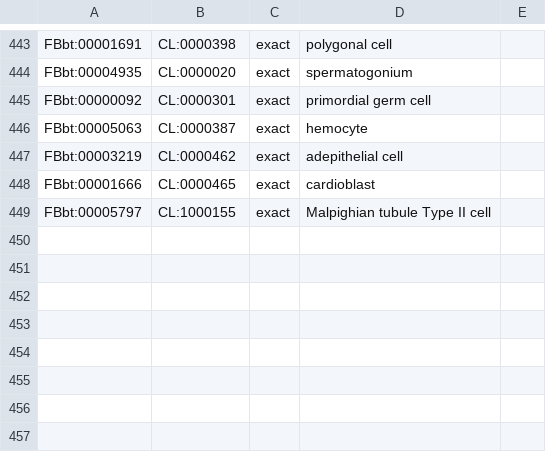
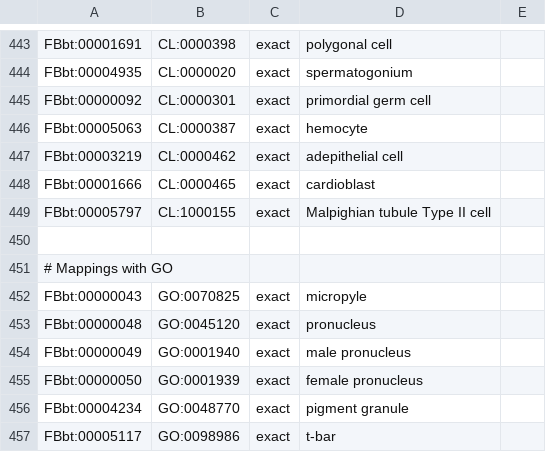
Before and after one commit to FlyBase/drosophila-anatomy-developmental-ontology, a TSV file: src/mappings/mappings.tsv, drawn as a sheet; only a part is shown, gaps mark what is left out.

Commit message:
Convert GO cross-references to SSSOM format.
Remove all existing xrefs pointing to GO terms and replace them with
SSSOM mappings instead.

```diff
--- a/src/mappings/mappings.tsv
+++ b/src/mappings/mappings.tsv
@@ -449 +449,9 @@ FBbt:00001666	CL:0000465	exact	cardioblast
 FBbt:00005797	CL:1000155	exact	Malpighian tubule Type II cell
+
+# Mappings with GO
+FBbt:00000043	GO:0070825	exact	micropyle	
+FBbt:00000048	GO:0045120	exact	pronucleus	
+FBbt:00000049	GO:0001940	exact	male pronucleus	
+FBbt:00000050	GO:0001939	exact	female pronucleus	
+FBbt:00004234	GO:0048770	exact	pigment granule	
+FBbt:00005117	GO:0098986	exact	t-bar	
```
Also changed, not shown: 1 other file.
